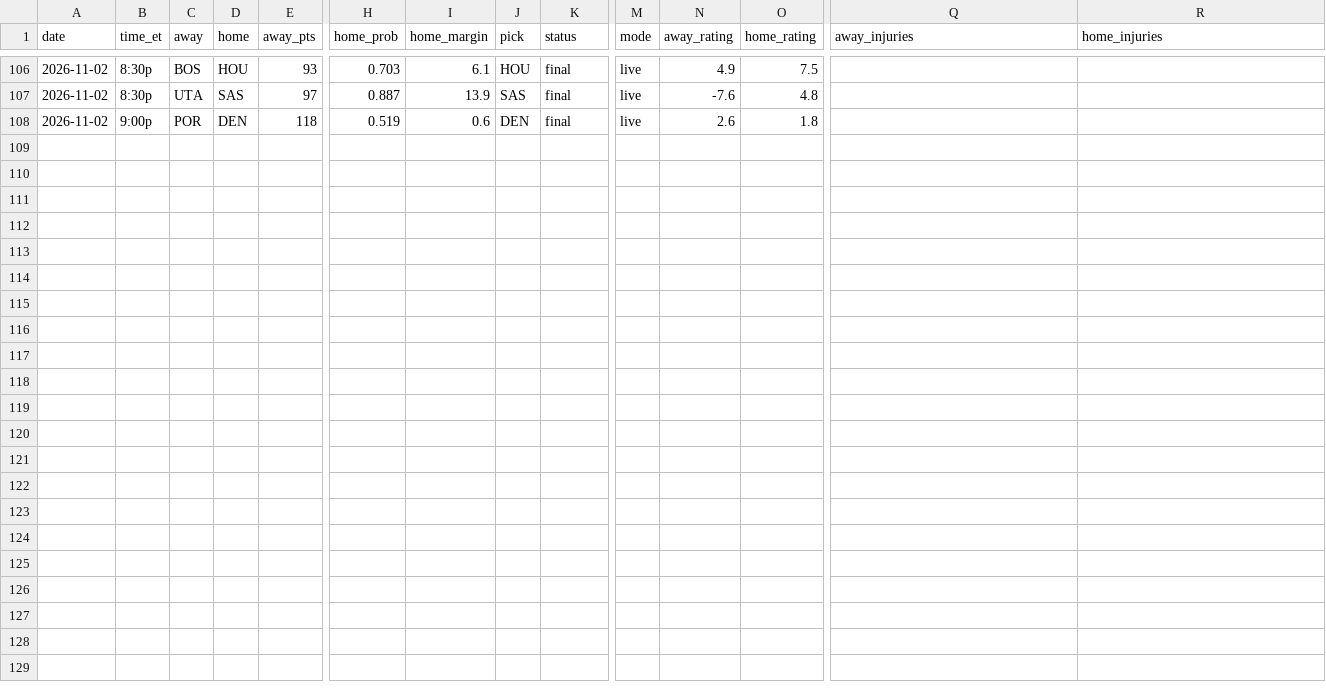
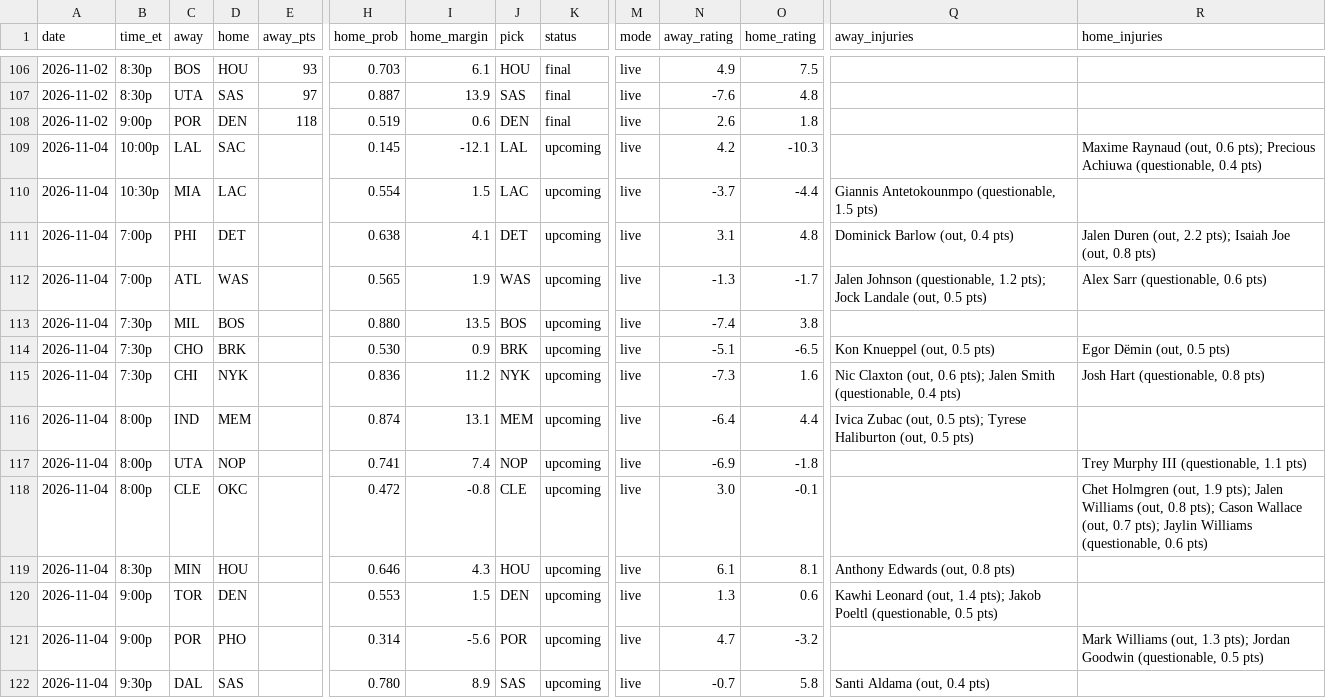
Before and after one commit to sreekeyyunni/nba-ledger-se, a CSV file: data/predictions.csv, drawn as a sheet; only a part is shown, gaps mark what is left out; rows hold the shown columns only; the diff names each change by its address in the sheet, - before the commit and + after, or states it on an @@ line.

```diff
--- a/data/predictions.csv
+++ b/data/predictions.csv
+row 109: 2026-11-04 | 10:00p | LAL | SAC |  | 0.145 | -12.1 | LAL | upcoming | live | 4.2 | -10.3 |  | Maxime Raynaud (out, 0.6 pts); Precious Achiuwa (questionable, 0.4 pts)
+row 110: 2026-11-04 | 10:30p | MIA | LAC |  | 0.554 | 1.5 | LAC | upcoming | live | -3.7 | -4.4 | Giannis Antetokounmpo (questionable, 1.5 pts)
+row 111: 2026-11-04 | 7:00p | PHI | DET |  | 0.638 | 4.1 | DET | upcoming | live | 3.1 | 4.8 | Dominick Barlow (out, 0.4 pts) | Jalen Duren (out, 2.2 pts); Isaiah Joe (out, 0.8 pts)
+row 112: 2026-11-04 | 7:00p | ATL | WAS |  | 0.565 | 1.9 | WAS | upcoming | live | -1.3 | -1.7 | Jalen Johnson (questionable, 1.2 pts); Jock Landale (out, 0.5 pts) | Alex Sarr (questionable, 0.6 pts)
+row 113: 2026-11-04 | 7:30p | MIL | BOS |  | 0.880 | 13.5 | BOS | upcoming | live | -7.4 | 3.8
+row 114: 2026-11-04 | 7:30p | CHO | BRK |  | 0.530 | 0.9 | BRK | upcoming | live | -5.1 | -6.5 | Kon Knueppel (out, 0.5 pts) | Egor Dëmin (out, 0.5 pts)
+row 115: 2026-11-04 | 7:30p | CHI | NYK |  | 0.836 | 11.2 | NYK | upcoming | live | -7.3 | 1.6 | Nic Claxton (out, 0.6 pts); Jalen Smith (questionable, 0.4 pts) | Josh Hart (questionable, 0.8 pts)
+row 116: 2026-11-04 | 8:00p | IND | MEM |  | 0.874 | 13.1 | MEM | upcoming | live | -6.4 | 4.4 | Ivica Zubac (out, 0.5 pts); Tyrese Haliburton (out, 0.5 pts)
+row 117: 2026-11-04 | 8:00p | UTA | NOP |  | 0.741 | 7.4 | NOP | upcoming | live | -6.9 | -1.8 |  | Trey Murphy III (questionable, 1.1 pts)
+row 118: 2026-11-04 | 8:00p | CLE | OKC |  | 0.472 | -0.8 | CLE | upcoming | live | 3.0 | -0.1 |  | Chet Holmgren (out, 1.9 pts); Jalen Williams (out, 0.8 pts); Cason Wallace (out, 0.7 pts); Jaylin Williams (questionable, 0.6 pts)
+row 119: 2026-11-04 | 8:30p | MIN | HOU |  | 0.646 | 4.3 | HOU | upcoming | live | 6.1 | 8.1 | Anthony Edwards (out, 0.8 pts)
+row 120: 2026-11-04 | 9:00p | TOR | DEN |  | 0.553 | 1.5 | DEN | upcoming | live | 1.3 | 0.6 | Kawhi Leonard (out, 1.4 pts); Jakob Poeltl (questionable, 0.5 pts)
+row 121: 2026-11-04 | 9:00p | POR | PHO |  | 0.314 | -5.6 | POR | upcoming | live | 4.7 | -3.2 |  | Mark Williams (out, 1.3 pts); Jordan Goodwin (questionable, 0.5 pts)
+row 122: 2026-11-04 | 9:30p | DAL | SAS |  | 0.780 | 8.9 | SAS | upcoming | live | -0.7 | 5.8 | Santi Aldama (out, 0.4 pts)
```
Also changed, not shown: data/contract_value.csv, data/team_summary.csv, 3 other files.
